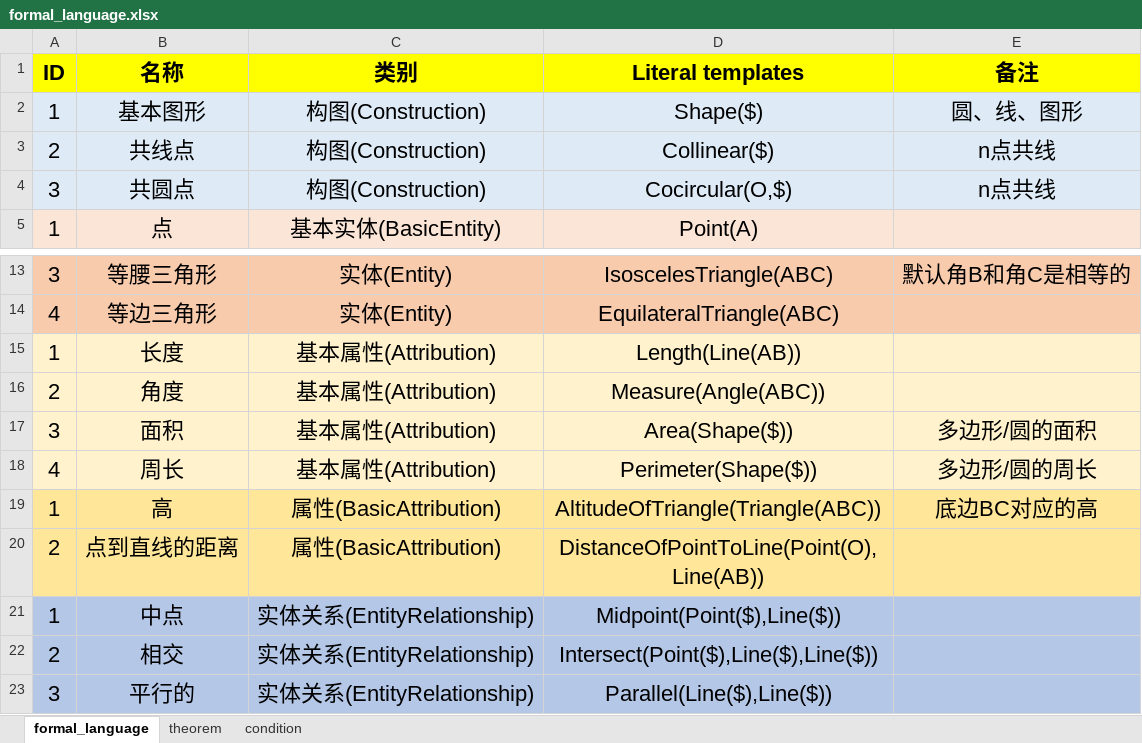
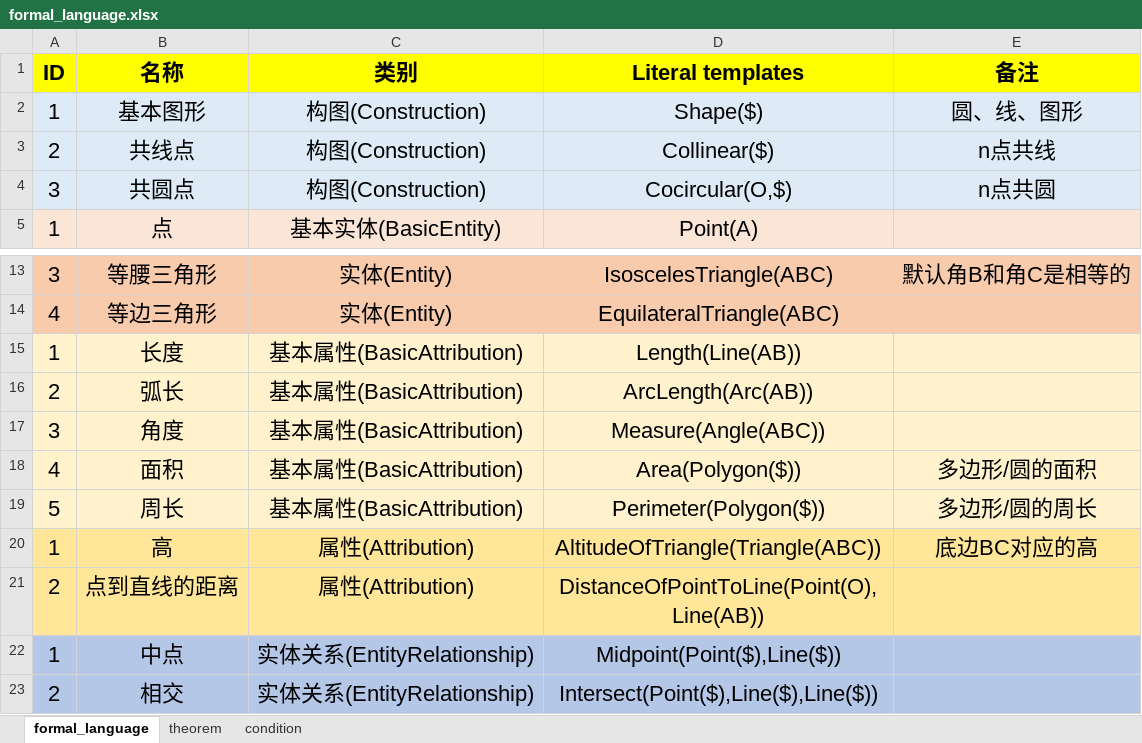
Before and after one commit to RuRuo0/Datasets, an Excel workbook: doc/formal_language.xlsx, sheet formal_language, drawn as a sheet; only a part is shown, gaps mark what is left out; the shorter side is filled out with more unchanged rows; values as stored, in another font and other column widths than the file's, no borders; addresses are those after the commit; the diff names each change by its address in the sheet, - before the commit and + after, or states it on an @@ line.

```diff
--- a/doc/formal_language.xlsx (sheet formal_language)
+++ b/doc/formal_language.xlsx (sheet formal_language)
-E4 (备注): n点共线
+E4 (备注): n点共圆
-C15 (类别): 基本属性(Attribution)
+C15 (类别): 基本属性(BasicAttribution)
+row 16: 2 | 弧长 | 基本属性(BasicAttribution) | ArcLength(Arc(AB))
-A17 (ID): 2
+A17 (ID): 3
-C17:C19 (类别): 基本属性(Attribution)
+C17:C19 (类别): 基本属性(BasicAttribution)
-A18 (ID): 3
+A18 (ID): 4
-D18 (Literal templates): Area(Shape($))
+D18 (Literal templates): Area(Polygon($))
-A19 (ID): 4
+A19 (ID): 5
-D19 (Literal templates): Perimeter(Shape($))
+D19 (Literal templates): Perimeter(Polygon($))
-C20:C21 (类别): 属性(BasicAttribution)
+C20:C21 (类别): 属性(Attribution)
```
Also changed, not shown: 22 other files.
